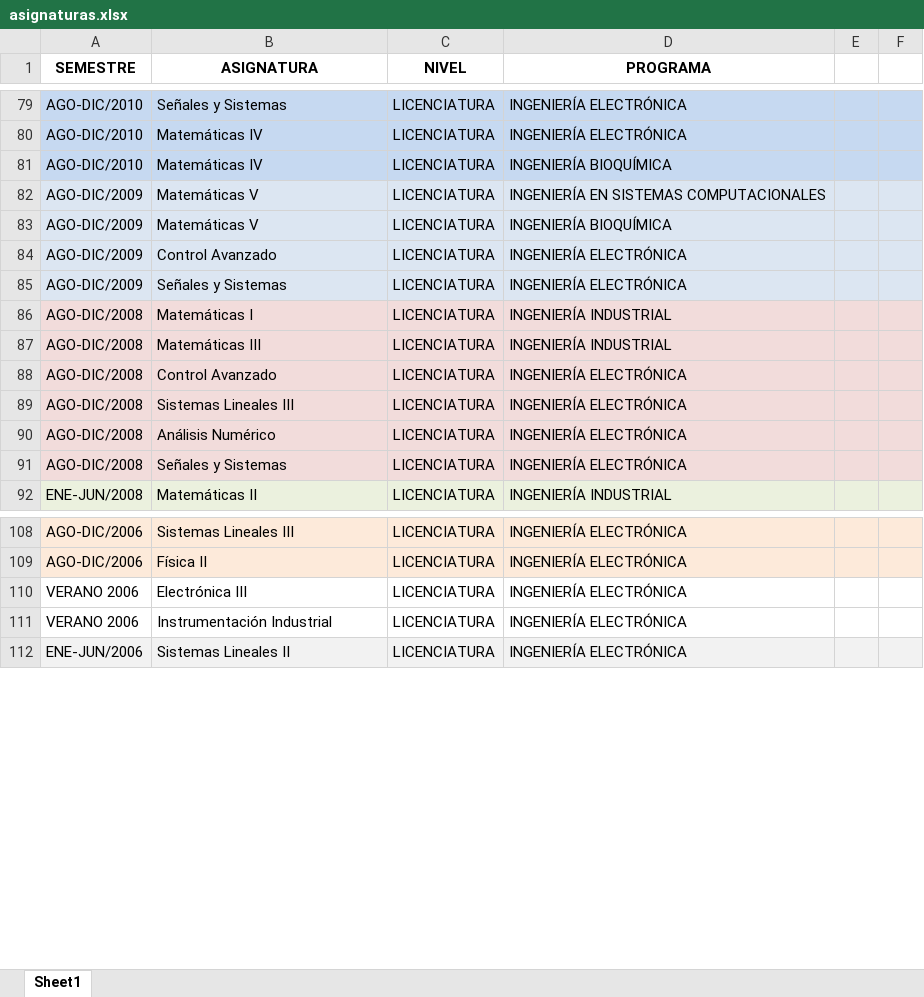
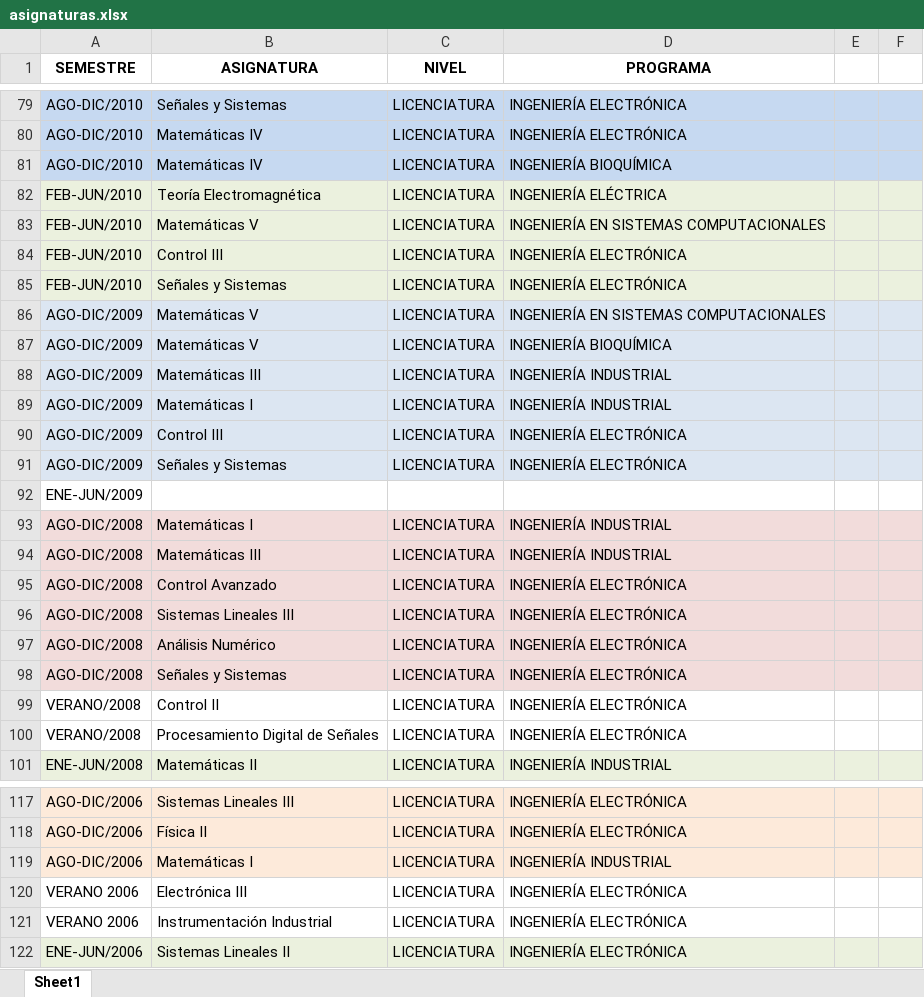
Before and after one commit to isantosruiz/home, an Excel workbook: asignaturas.xlsx, sheet Sheet1, drawn as a sheet; only a part is shown, gaps mark what is left out; values as stored, in another font and other column widths than the file's, no borders; addresses are those after the commit; the diff covers the shown part only; the diff names each change by its address in the sheet, - before the commit and + after, or states it on an @@ line.

```diff
--- a/asignaturas.xlsx (sheet Sheet1)
+++ b/asignaturas.xlsx (sheet Sheet1)
+row 82: FEB-JUN/2010 | Teoría Electromagnética | LICENCIATURA | INGENIERÍA ELÉCTRICA
+row 83: FEB-JUN/2010 | Matemáticas V | LICENCIATURA | INGENIERÍA EN SISTEMAS COMPUTACIONALES
+row 84: FEB-JUN/2010 | Control III | LICENCIATURA | INGENIERÍA ELECTRÓNICA
+row 85: FEB-JUN/2010 | Señales y Sistemas | LICENCIATURA | INGENIERÍA ELECTRÓNICA
+row 88: AGO-DIC/2009 | Matemáticas III | LICENCIATURA | INGENIERÍA INDUSTRIAL
+row 89: AGO-DIC/2009 | Matemáticas I | LICENCIATURA | INGENIERÍA INDUSTRIAL
-B90 (ASIGNATURA): Control Avanzado
+B90 (ASIGNATURA): Control III
+row 92: ENE-JUN/2009
+row 99: VERANO/2008 | Control II | LICENCIATURA | INGENIERÍA ELECTRÓNICA
+row 100: VERANO/2008 | Procesamiento Digital de Señales | LICENCIATURA | INGENIERÍA ELECTRÓNICA
+row 119: AGO-DIC/2006 | Matemáticas I | LICENCIATURA | INGENIERÍA INDUSTRIAL
```
Also changed, not shown: 28 added rows, 15 edited cells and cell formats elsewhere in this sheet.
